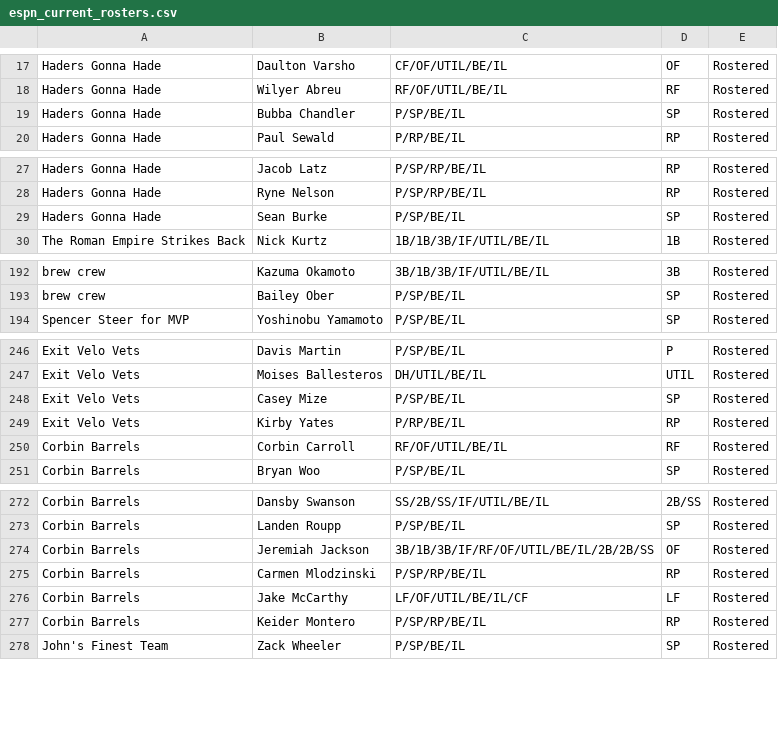
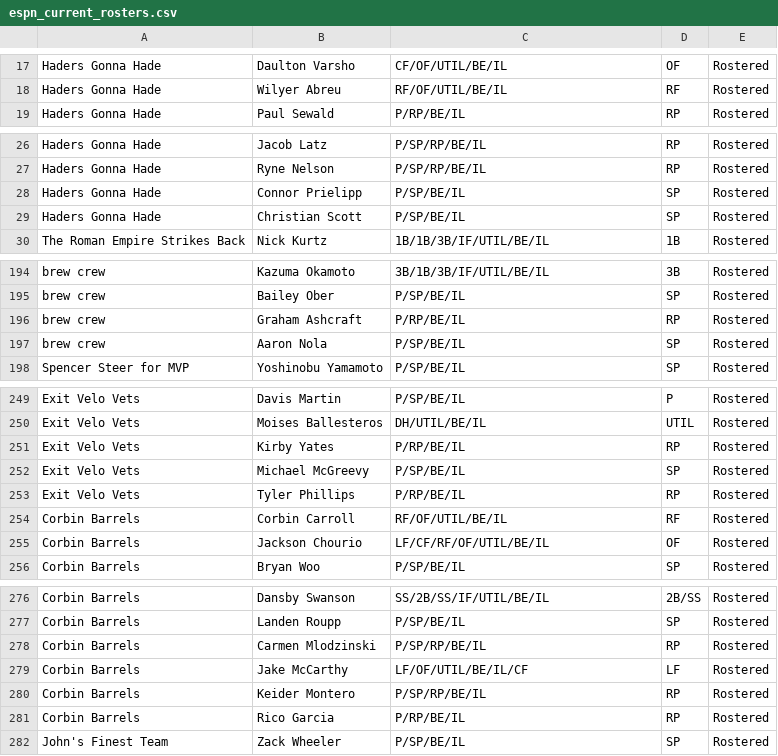
Before and after one commit to Arias29/fantasy-baseball-command-center, a CSV file: espn_current_rosters.csv, drawn as a sheet; only a part is shown, gaps mark what is left out; the diff covers the shown part only.

```diff
--- a/espn_current_rosters.csv
+++ b/espn_current_rosters.csv
@@ -18,3 +18,2 @@ Haders Gonna Hade,Daulton Varsho,CF/OF/UTIL/BE/IL,OF,Rostered
 Haders Gonna Hade,Wilyer Abreu,RF/OF/UTIL/BE/IL,RF,Rostered
-Haders Gonna Hade,Bubba Chandler,P/SP/BE/IL,SP,Rostered
 Haders Gonna Hade,Paul Sewald,P/RP/BE/IL,RP,Rostered
@@ -28,3 +27,4 @@ Haders Gonna Hade,Jacob Latz,P/SP/RP/BE/IL,RP,Rostered
 Haders Gonna Hade,Ryne Nelson,P/SP/RP/BE/IL,RP,Rostered
-Haders Gonna Hade,Sean Burke,P/SP/BE/IL,SP,Rostered
+Haders Gonna Hade,Connor Prielipp,P/SP/BE/IL,SP,Rostered
+Haders Gonna Hade,Christian Scott,P/SP/BE/IL,SP,Rostered
 The Roman Empire Strikes Back,Nick Kurtz,1B/1B/3B/IF/UTIL/BE/IL,1B,Rostered
@@ -193,2 +195,4 @@ brew crew,Kazuma Okamoto,3B/1B/3B/IF/UTIL/BE/IL,3B,Rostered
 brew crew,Bailey Ober,P/SP/BE/IL,SP,Rostered
+brew crew,Graham Ashcraft,P/RP/BE/IL,RP,Rostered
+brew crew,Aaron Nola,P/SP/BE/IL,SP,Rostered
 Spencer Steer for MVP,Yoshinobu Yamamoto,P/SP/BE/IL,SP,Rostered
@@ -247,5 +250,7 @@ Exit Velo Vets,Davis Martin,P/SP/BE/IL,P,Rostered
 Exit Velo Vets,Moises Ballesteros,DH/UTIL/BE/IL,UTIL,Rostered
-Exit Velo Vets,Casey Mize,P/SP/BE/IL,SP,Rostered
 Exit Velo Vets,Kirby Yates,P/RP/BE/IL,RP,Rostered
+Exit Velo Vets,Michael McGreevy,P/SP/BE/IL,SP,Rostered
+Exit Velo Vets,Tyler Phillips,P/RP/BE/IL,RP,Rostered
 Corbin Barrels,Corbin Carroll,RF/OF/UTIL/BE/IL,RF,Rostered
+Corbin Barrels,Jackson Chourio,LF/CF/RF/OF/UTIL/BE/IL,OF,Rostered
 Corbin Barrels,Bryan Woo,P/SP/BE/IL,SP,Rostered
@@ -273,3 +277,2 @@ Corbin Barrels,Dansby Swanson,SS/2B/SS/IF/UTIL/BE/IL,2B/SS,Rostered
 Corbin Barrels,Landen Roupp,P/SP/BE/IL,SP,Rostered
-Corbin Barrels,Jeremiah Jackson,3B/1B/3B/IF/RF/OF/UTIL/BE/IL/2B/2B/SS,OF,Rostered
 Corbin Barrels,Carmen Mlodzinski,P/SP/RP/BE/IL,RP,Rostered
@@ -277,2 +280,3 @@ Corbin Barrels,Jake McCarthy,LF/OF/UTIL/BE/IL/CF,LF,Rostered
 Corbin Barrels,Keider Montero,P/SP/RP/BE/IL,RP,Rostered
+Corbin Barrels,Rico Garcia,P/RP/BE/IL,RP,Rostered
 John's Finest Team,Zack Wheeler,P/SP/BE/IL,SP,Rostered
```
Also changed, not shown: 4 added rows and 4 removed rows elsewhere in this file, Fangraphs_Pitcher_depth_charts_ros.csv, Fangraphs_Pitcher_thebat_ros.csv, 4 other files.
